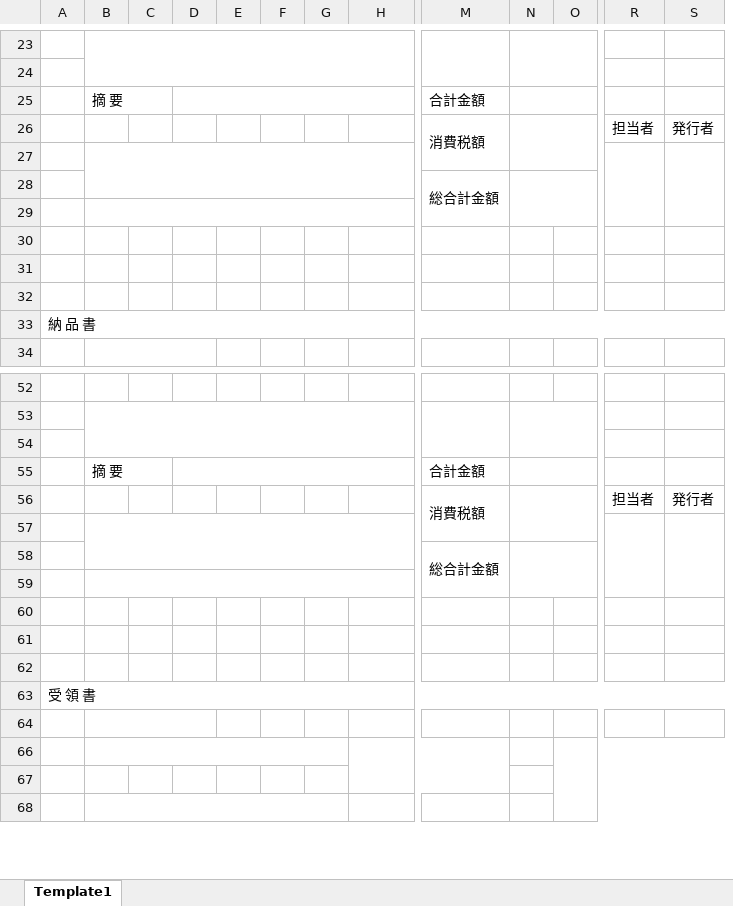
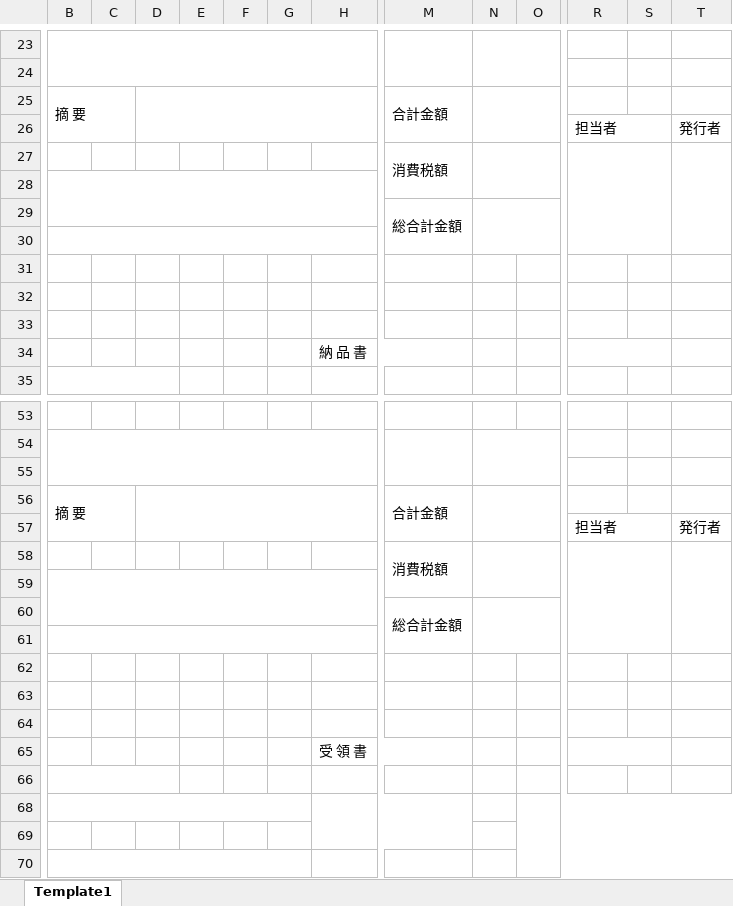
Before and after one commit to kawabata-neolis/KATO, an Excel workbook: KATO/Template/A0020_UriageInput.xlsx, sheet Template1, drawn as a sheet; only a part is shown, gaps mark what is left out; values as stored, in another font and other column widths than the file's, no cell formats; removed rows and columns are numbered as before the commit, all else as after; rows hold the shown columns only; the diff covers the shown part only; the diff names each change by its address in the sheet, - before the commit and + after, or states it on an @@ line.

```diff
--- a/KATO/Template/A0020_UriageInput.xlsx (sheet Template1)
+++ b/KATO/Template/A0020_UriageInput.xlsx (sheet Template1)
-column A, row 33: 納 品 書; row 63: 受 領 書
+column S, empty
-B25:C25 merged
+B25:C26 merged
-D25:L25 merged
+D25:L26 merged
+M25:M26 merged
-N25:O25 merged
+N25:O26 merged
-M26: 消費税額
+M26: (empty)
-M26:M27 merged
-N26:O27 merged
+R26:S26 merged
+row 27:  |  |  |  |  |  |  | 消費税額
-R27:R29 merged
-S27:S29 merged
-row 32: (empty)
+row 34:  |  |  |  |  |  | 納 品 書
-B55:C55 merged
+B56:C57 merged
-D55:L55 merged
+D56:L57 merged
+M56:M57 merged
-N55:O55 merged
+N56:O57 merged
-M57: 消費税額
+M57: (empty)
-M56:M57 merged
-N56:O57 merged
+R57:S57 merged
+row 58:  |  |  |  |  |  |  | 消費税額
-R57:R59 merged
-S57:S59 merged
-row 62: (empty)
+row 65:  |  |  |  |  |  | 受 領 書
```
Also changed, not shown: 3 added rows, 1 removed row, 1 added column, 2 edited cells and merged cells elsewhere in this sheet, cell formats, KATO/Template/H0210_MitsumorishoPrint.xlsx, 6 other files.
